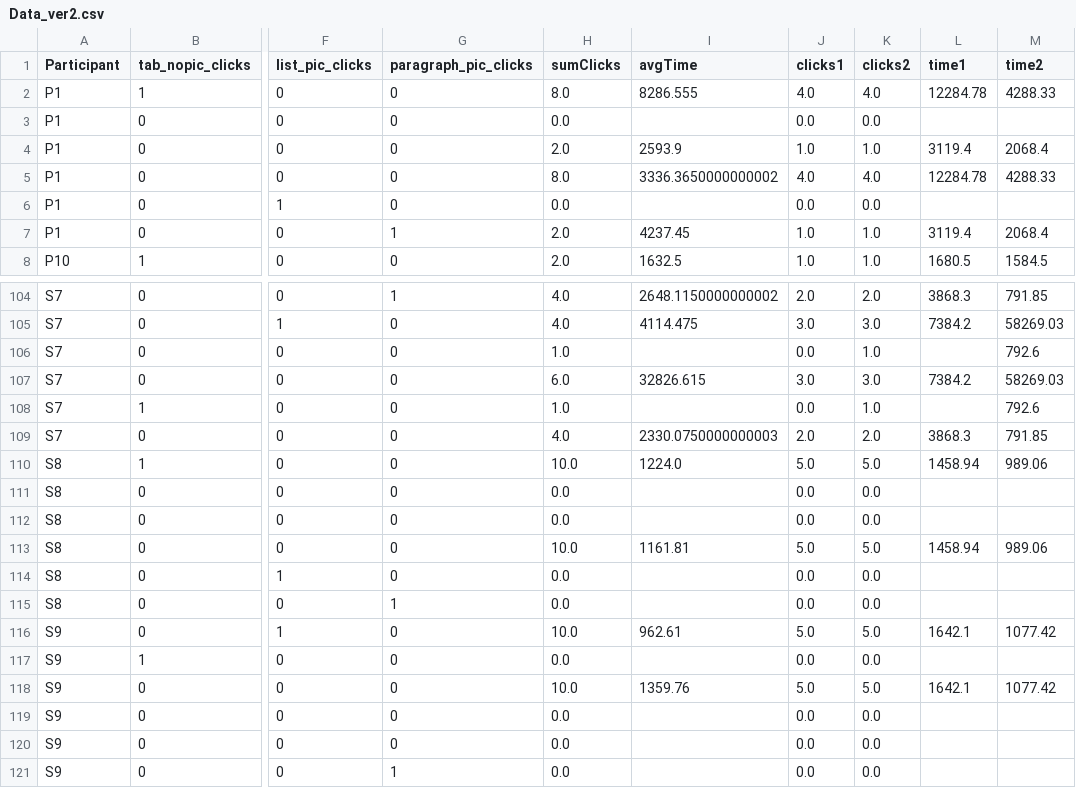
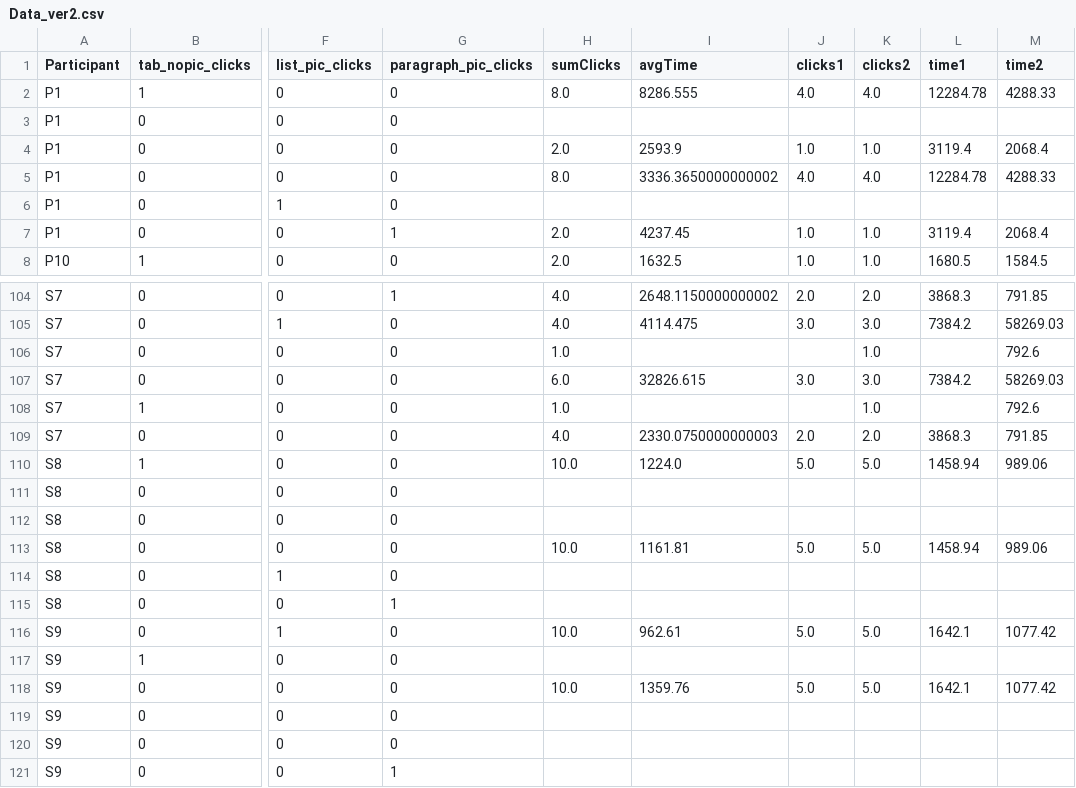
Before and after one commit to anoobis-bot/HCI-Data-Analysis, a CSV file: Data_ver2.csv, drawn as a sheet; only a part is shown, gaps mark what is left out; the diff covers the shown part only; the diff names each change by its address in the sheet, - before the commit and + after, or states it on an @@ line.

```diff
--- a/Data_ver2.csv
+++ b/Data_ver2.csv
-H3 (sumClicks): 0.0
+H3 (sumClicks): (empty)
-J3 (clicks1): 0.0
+J3 (clicks1): (empty)
-K3 (clicks2): 0.0
+K3 (clicks2): (empty)
-H6 (sumClicks): 0.0
+H6 (sumClicks): (empty)
-J6 (clicks1): 0.0
+J6 (clicks1): (empty)
-K6 (clicks2): 0.0
+K6 (clicks2): (empty)
-J106 (clicks1): 0.0
+J106 (clicks1): (empty)
-J108 (clicks1): 0.0
+J108 (clicks1): (empty)
-H111:H112 (sumClicks): 0.0
+H111:H112 (sumClicks): (empty)
-J111:J112 (clicks1): 0.0
+J111:J112 (clicks1): (empty)
-K111:K112 (clicks2): 0.0
+K111:K112 (clicks2): (empty)
-H114:H115 (sumClicks): 0.0
+H114:H115 (sumClicks): (empty)
-J114:J115 (clicks1): 0.0
+J114:J115 (clicks1): (empty)
-K114:K115 (clicks2): 0.0
+K114:K115 (clicks2): (empty)
-H117 (sumClicks): 0.0
+H117 (sumClicks): (empty)
-J117 (clicks1): 0.0
+J117 (clicks1): (empty)
-K117 (clicks2): 0.0
+K117 (clicks2): (empty)
-H119:H121 (sumClicks): 0.0
+H119:H121 (sumClicks): (empty)
-J119:J121 (clicks1): 0.0
+J119:J121 (clicks1): (empty)
-K119:K121 (clicks2): 0.0
+K119:K121 (clicks2): (empty)
```
Also changed, not shown: 72 edited cells elsewhere in this file, 1 other file.
